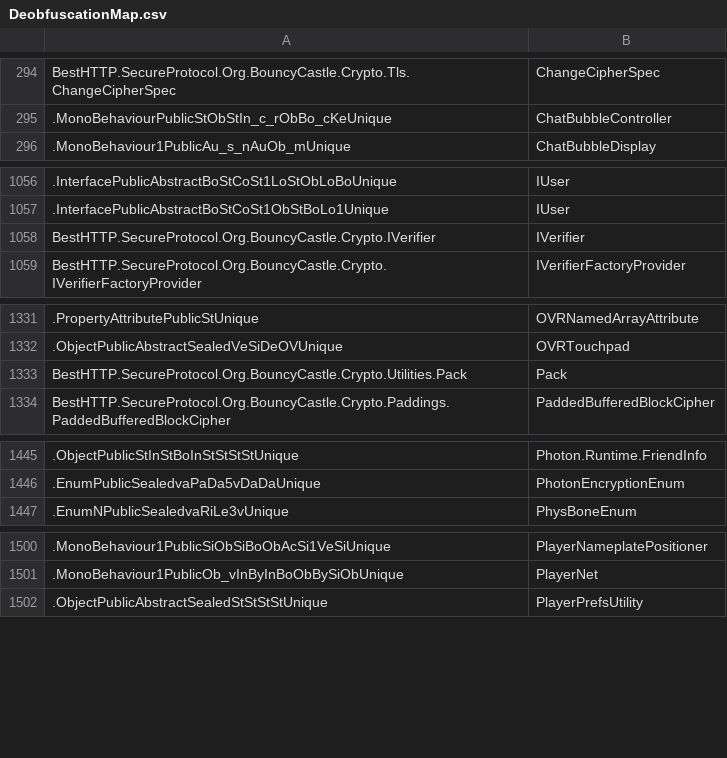
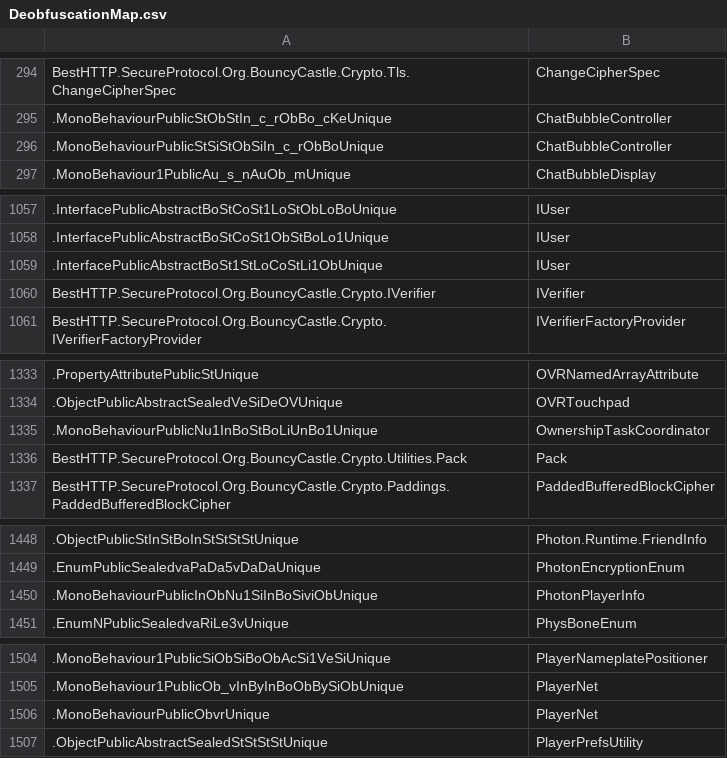
Before and after one commit to furrychiefkeef/VRChat-Deob, a CSV file: DeobfuscationMap.csv, drawn as a sheet; only a part is shown, gaps mark what is left out; the diff covers the shown part only; the diff names each change by its address in the sheet, - before the commit and + after, or states it on an @@ line.

Commit message:
Update DeobfuscationMap with new mappings
Added new mappings to DeobfuscationMap.csv and updated the corresponding compressed file DeobfuscationMap.csv.gz. These changes include new MonoBehaviour and Interface mappings, as well as updates to HighlightsFX-related entries.

```diff
--- a/DeobfuscationMap.csv
+++ b/DeobfuscationMap.csv
+row 296: .MonoBehaviourPublicStSiStObSiIn_c_rObBoUnique | ChatBubbleController
+row 1059: .InterfacePublicAbstractBoSt1StLoCoStLi1ObUnique | IUser
+row 1335: .MonoBehaviourPublicNu1InBoStBoLiUnBo1Unique | OwnershipTaskCoordinator
+row 1450: .MonoBehaviourPublicInObNu1SiInBoSiviObUnique | PhotonPlayerInfo
+row 1506: .MonoBehaviourPublicObvrUnique | PlayerNet
```
Also changed, not shown: 5 added rows and 3 moved rows elsewhere in this file, 1 other file.
